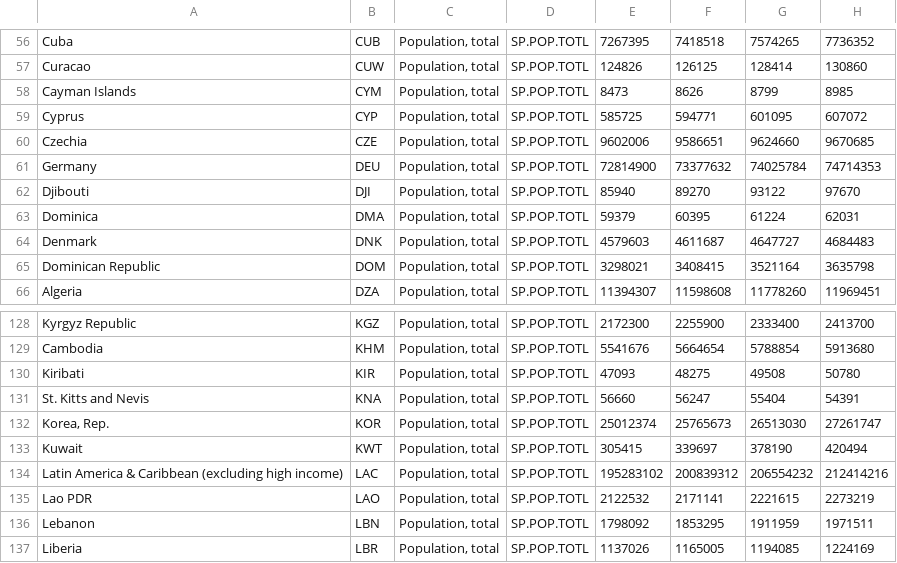
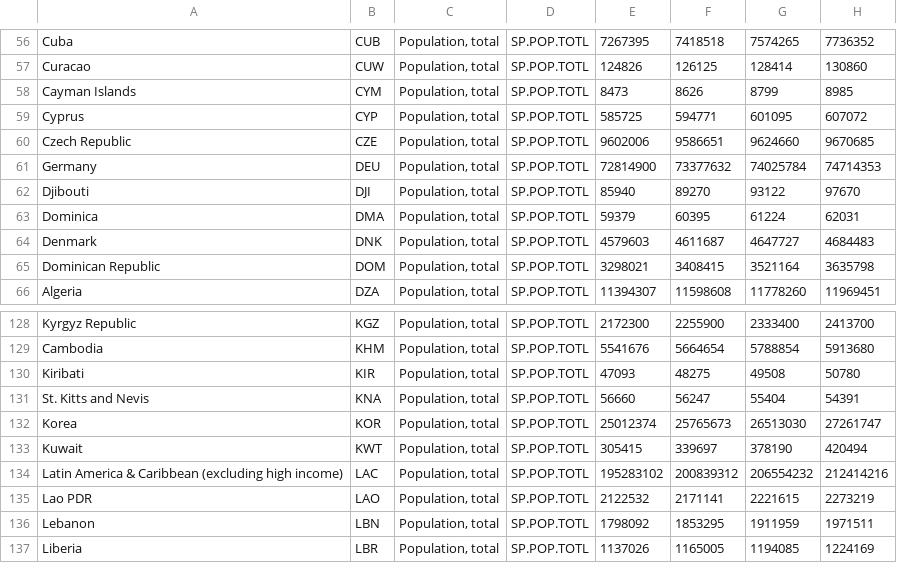
Before and after one commit to shwetajain1022/Project-4, a CSV file: Resources/population.csv, drawn as a sheet; only a part is shown, gaps mark what is left out; the diff names each change by its address in the sheet, - before the commit and + after, or states it on an @@ line.

Commit message:
Change some names

```diff
--- a/Resources/population.csv
+++ b/Resources/population.csv
-A60: Czechia
+A60: Czech Republic
-A132: Korea, Rep.
+A132: Korea
```
